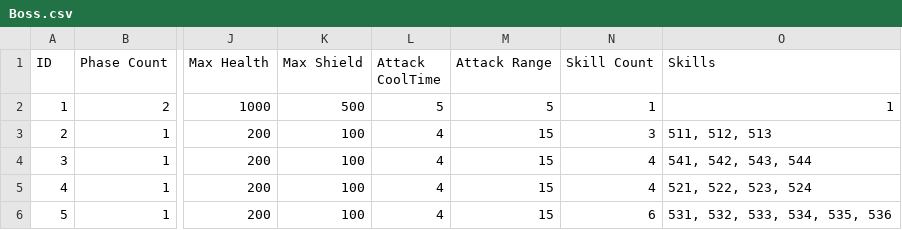
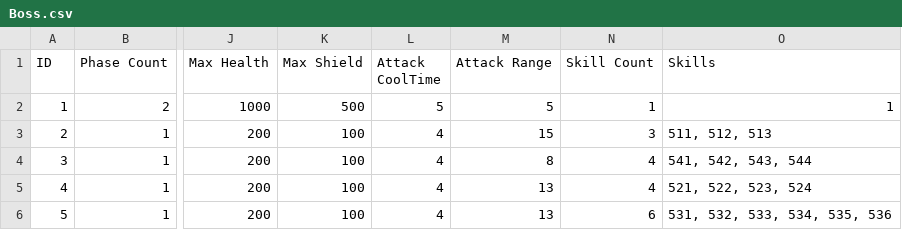
Before and after one commit to arthur12hjh/154Final_GameUnknown, a CSV file: Client/Bin/DataFiles/BossData/Boss.csv, drawn as a sheet; only a part is shown, gaps mark what is left out; the diff names each change by its address in the sheet, - before the commit and + after, or states it on an @@ line.

```diff
--- a/Client/Bin/DataFiles/BossData/Boss.csv
+++ b/Client/Bin/DataFiles/BossData/Boss.csv
-M4 (Attack Range): 15
+M4 (Attack Range): 8
-M5:M6 (Attack Range): 15
+M5:M6 (Attack Range): 13
```
Also changed, not shown: 19 other files.
